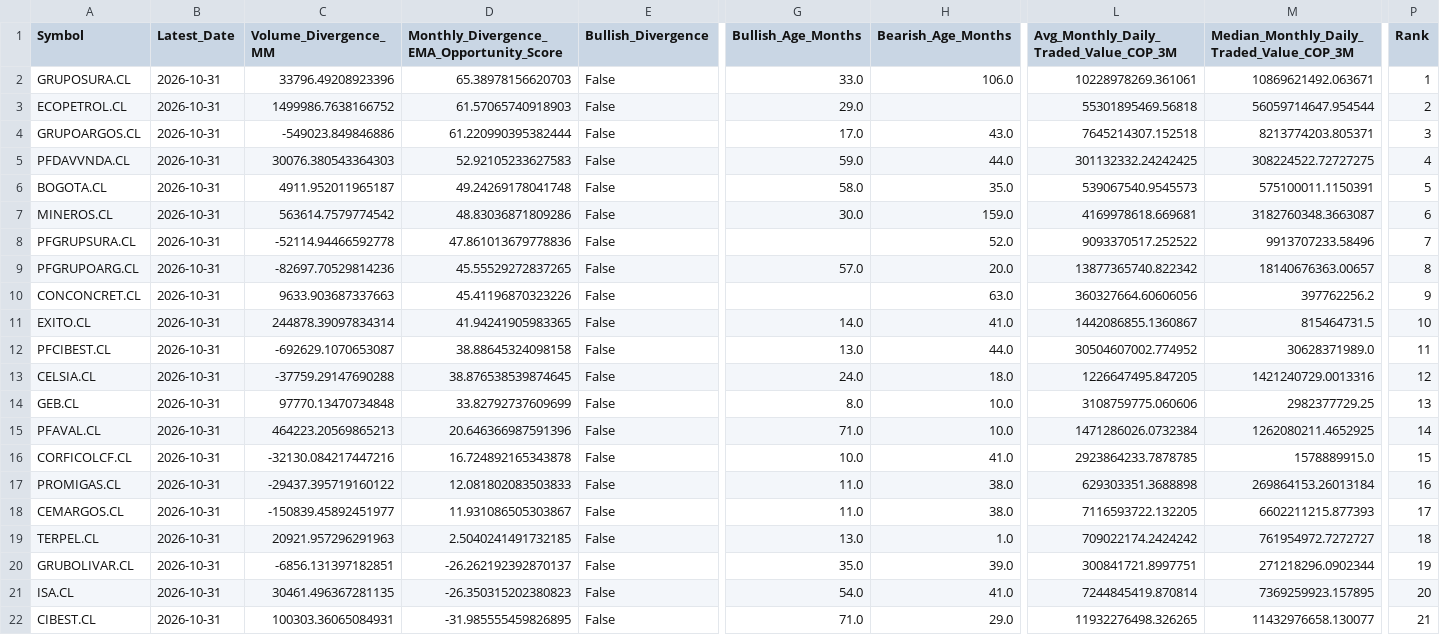
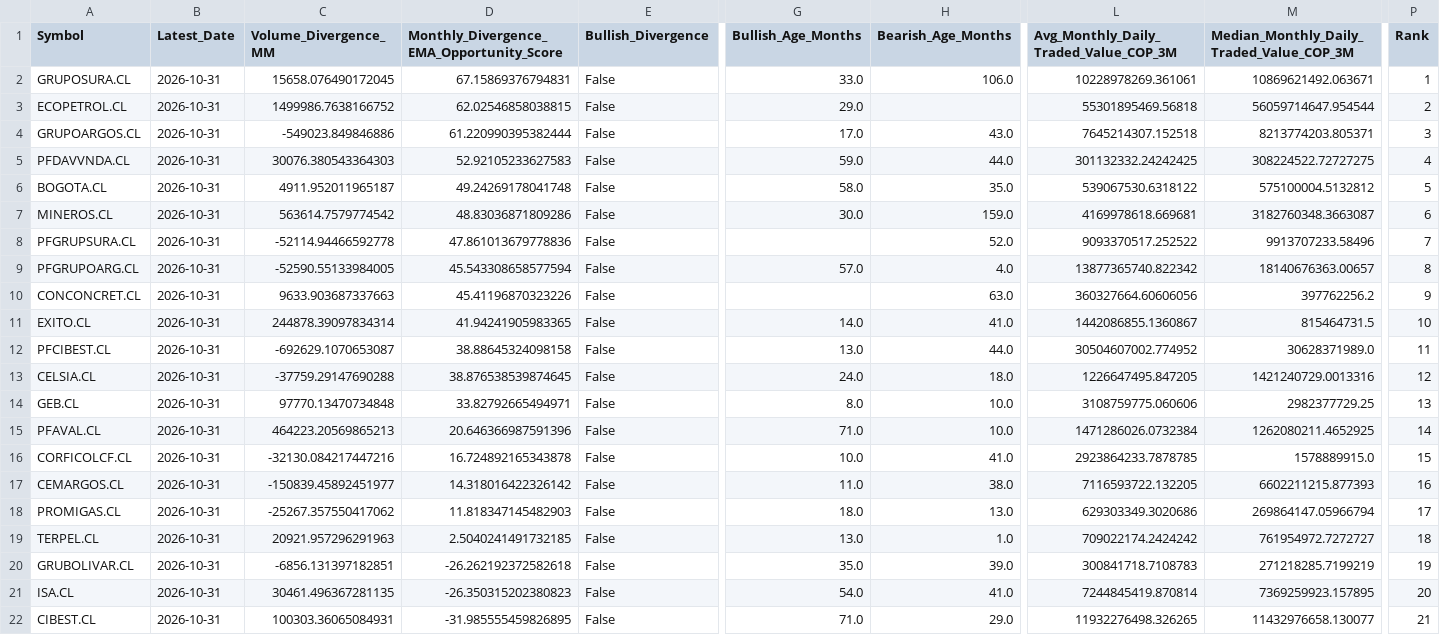
Before and after one commit to Luigi-github/vfi-investment-analyzer, a CSV file: reports/colombia_three_rankings/ranking_volume_divergence_mensual.csv, drawn as a sheet; only a part is shown, gaps mark what is left out; removed rows and columns are numbered as before the commit, all else as after; rows hold the shown columns only; the diff names each change by its address in the sheet, - before the commit and + after, or states it on an @@ line.

```diff
--- a/reports/colombia_three_rankings/ranking_volume_divergence_mensual.csv
+++ b/reports/colombia_three_rankings/ranking_volume_divergence_mensual.csv
-C2 (Volume_Divergence_MM): 33796.49208923396
+C2 (Volume_Divergence_MM): 15658.076490172045
-D2: 65.38978156620703
+D2: 67.15869376794831
-D3: 61.57065740918903
+D3: 62.02546858038815
-L6: 539067540.9545573
+L6: 539067530.6318122
-M6: 575100011.1150391
+M6: 575100004.5132812
-C9 (Volume_Divergence_MM): -82697.70529814236
+C9 (Volume_Divergence_MM): -52590.55133984005
-D9: 45.55529272837265
+D9: 45.543308658577594
-H9 (Bearish_Age_Months): 20.0
+H9 (Bearish_Age_Months): 4.0
-D14: 33.82792737609699
+D14: 33.82792665494971
-row 17: PROMIGAS.CL | 2026-10-31 | -29437.395719160122 | 12.081802083503833 | False | 11.0 | 38.0 | 629303351.3688898 | 269864153.26013184 | 16
-D17: 11.931086505303867
+D17: 14.318016422326142
-P17 (Rank): 17
+P17 (Rank): 16
+row 18: PROMIGAS.CL | 2026-10-31 | -25267.357550417062 | 11.818347145482903 | False | 18.0 | 13.0 | 629303349.3020686 | 269864147.05966794 | 17
-D20: -26.262192392870137
+D20: -26.262192372582618
-L20: 300841721.8997751
+L20: 300841718.7108783
-M20: 271218296.0902344
+M20: 271218285.7199219
```
Also changed, not shown: reports/colombia_three_rankings/cobertura_universo.csv, reports/colombia_three_rankings/excluidos_por_liquidez.csv, 4 other files.
